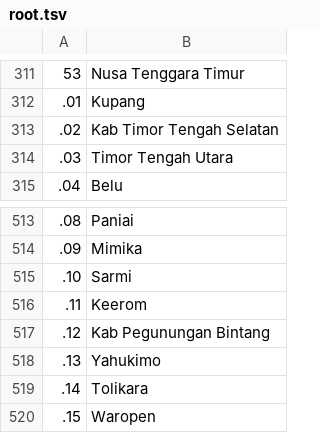
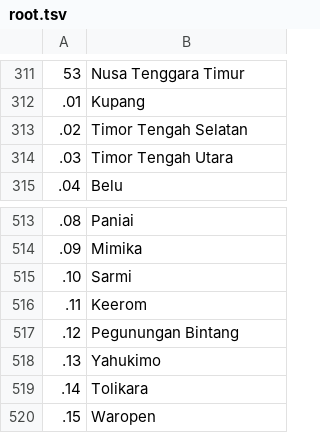
Before and after one commit to kodewilayah/explorer, a TSV file: public/data/dagri2019/root.tsv, drawn as a sheet; only a part is shown, gaps mark what is left out.

```diff
--- a/public/data/dagri2019/root.tsv
+++ b/public/data/dagri2019/root.tsv
@@ -312,3 +312,3 @@
 .01	Kupang
-.02	Kab Timor Tengah Selatan
+.02	Timor Tengah Selatan
 .03	Timor Tengah Utara
@@ -516,3 +516,3 @@
 .11	Keerom
-.12	Kab Pegunungan Bintang
+.12	Pegunungan Bintang
 .13	Yahukimo
```
Also changed, not shown: public/data/dagri2019/53.tsv, public/data/dagri2019/91.tsv, 1 other file.
